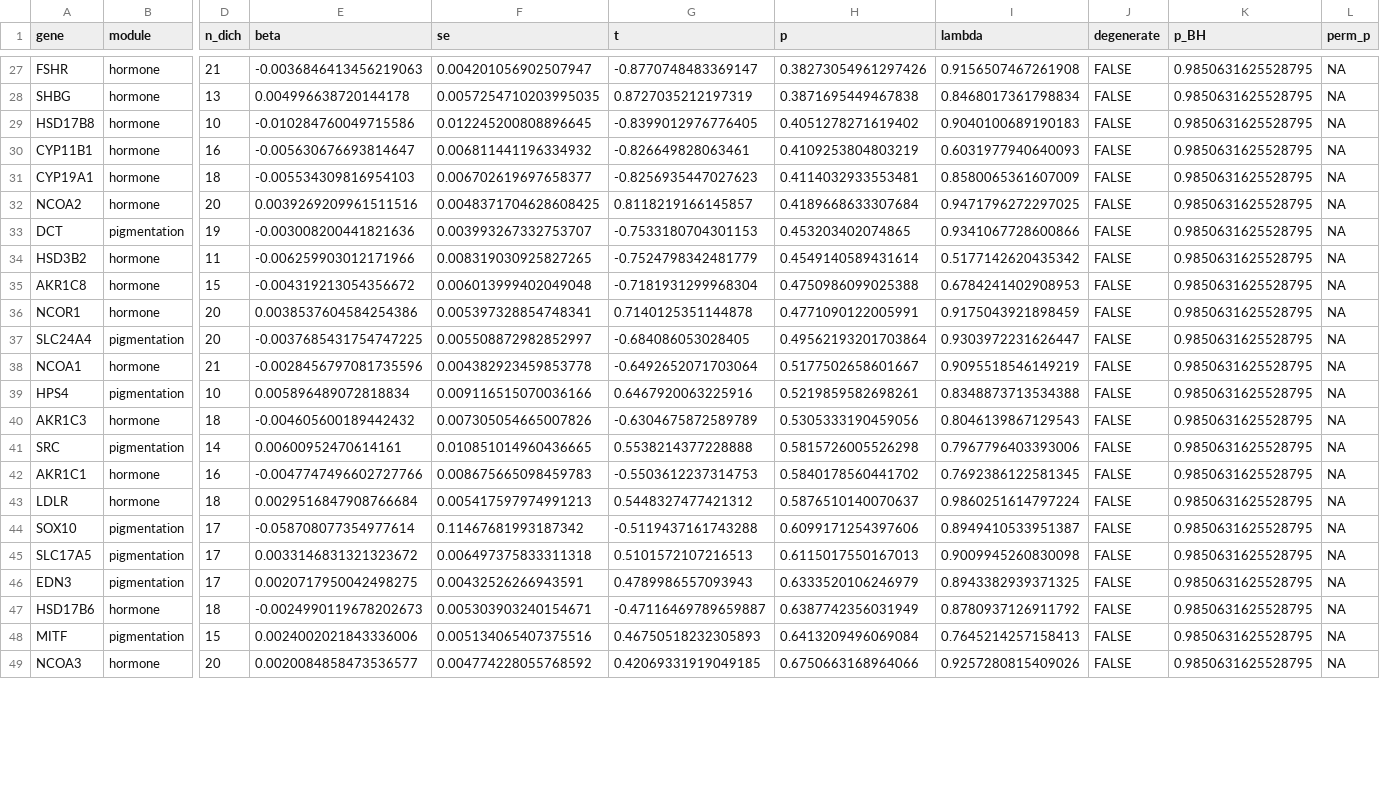
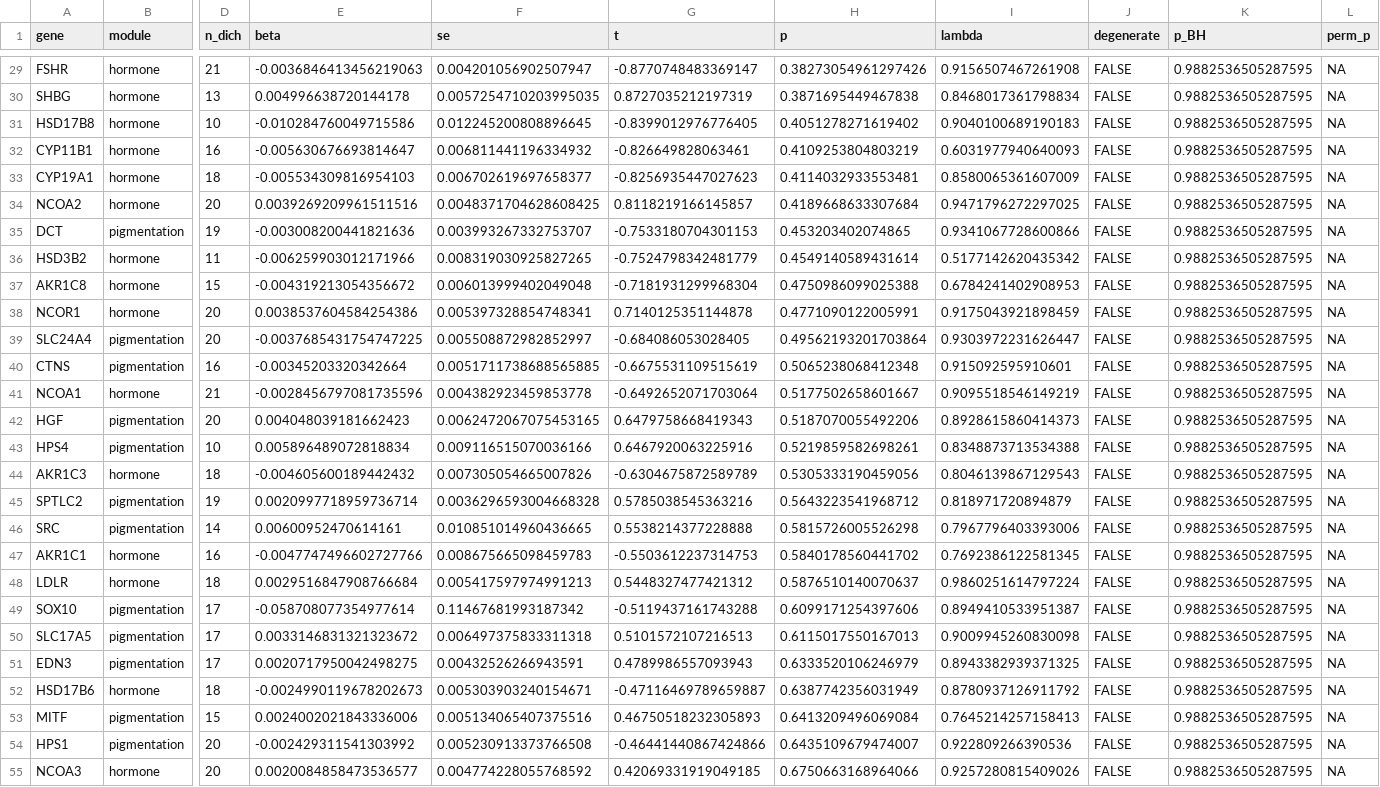
Before and after one commit to tinalasisi/pigmentation-gene-network, a CSV file: comparative-genomics/analysis/coevolution_test/gwas_omega_pgls_clean.csv, drawn as a sheet; only a part is shown, gaps mark what is left out; addresses are those after the commit; rows hold the shown columns only; the diff covers the shown part only; the diff names each change by its address in the sheet, - before the commit and + after, or states it on an @@ line.

```diff
--- a/comparative-genomics/analysis/coevolution_test/gwas_omega_pgls_clean.csv
+++ b/comparative-genomics/analysis/coevolution_test/gwas_omega_pgls_clean.csv
-K29:K39 (p_BH): 0.9850631625528795
+K29:K39 (p_BH): 0.9882536505287595
+row 40: CTNS | pigmentation | 16 | -0.00345203320342664 | 0.0051711738688565885 | -0.6675531109515619 | 0.5065238068412348 | 0.915092595910601 | FALSE | 0.9882536505287595 | NA
-K41 (p_BH): 0.9850631625528795
+K41 (p_BH): 0.9882536505287595
+row 42: HGF | pigmentation | 20 | 0.004048039181662423 | 0.0062472067075453165 | 0.6479758668419343 | 0.5187070055492206 | 0.8928615860414373 | FALSE | 0.9882536505287595 | NA
-K43:K44 (p_BH): 0.9850631625528795
+K43:K44 (p_BH): 0.9882536505287595
+row 45: SPTLC2 | pigmentation | 19 | 0.0020997718959736714 | 0.0036296593004668328 | 0.5785038545363216 | 0.5643223541968712 | 0.818971720894879 | FALSE | 0.9882536505287595 | NA
-K46:K53 (p_BH): 0.9850631625528795
+K46:K53 (p_BH): 0.9882536505287595
+row 54: HPS1 | pigmentation | 20 | -0.002429311541303992 | 0.005230913373766508 | -0.46441440867424866 | 0.6435109679474007 | 0.922809266390536 | FALSE | 0.9882536505287595 | NA
-K55 (p_BH): 0.9850631625528795
+K55 (p_BH): 0.9882536505287595
```
Also changed, not shown: 4 added rows and 52 edited cells elsewhere in this file, 18 other files.
